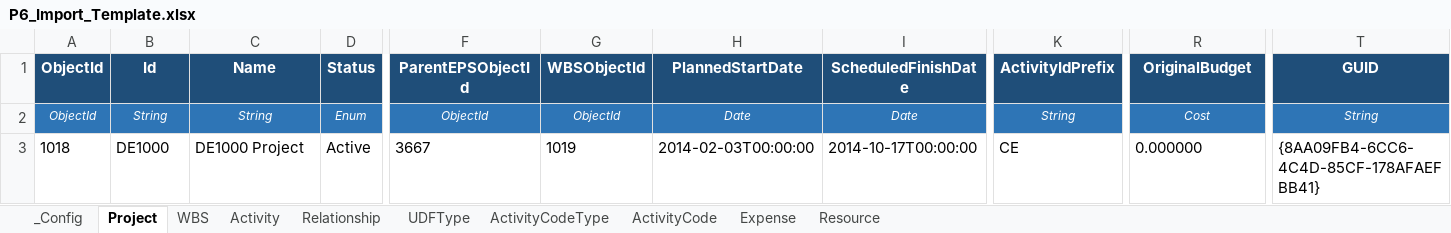
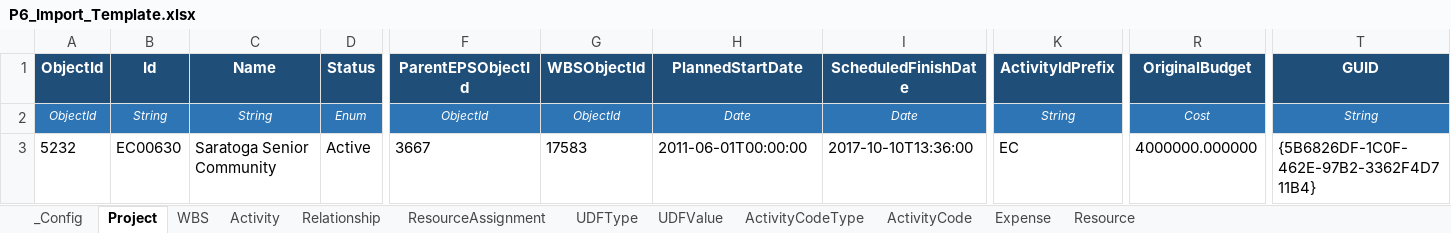
Before and after one commit to aalperkos/aurora-p6-excel-converter, an Excel workbook: P6_Import_Template.xlsx, sheet Project, drawn as a sheet; only a part is shown, gaps mark what is left out; values as stored, in another font and other column widths than the file's, no borders; the diff names each change by its address in the sheet, - before the commit and + after, or states it on an @@ line.

Commit message:
Add ResourceAssignment, UDFValue sheets and constraint support
- aurora_p6_converter.py:
  - ResourceAssignment: reads ResourceAssignment sheet, builds
    ResourceAssignment elements inside Project (pass1 only)
  - UDFValue: reads UDFValue sheet (Activity/WBS/Project ObjectType),
    resolves UDFType by Title, injects <UDF> child elements
  - PrimaryConstraintType/Date: changed from nil-always to nil-optional
    (emit value when filled, xsi:nil when blank)
  - New helpers: build_resource_assignment_element, _inject_udf
  - write_p6_xml stats now include ResourceAssignment count

- create_template.py:
  - New ResourceAssignment sheet (samples from p6_reference.xml)
  - New UDFValue sheet (Activity UDF samples; WBS UDFs stay in WBS
    sheet columns to avoid duplication)
  - UDFType title lookup built from p6_reference.xml for sample rows

- aurora_p6_gui.py: initial tkinter GUI (Step1/Step2/log/instructions)

```diff
--- a/P6_Import_Template.xlsx (sheet Project)
+++ b/P6_Import_Template.xlsx (sheet Project)
+sheet tab: ResourceAssignment
+sheet tab: UDFValue
-A3 (ObjectId): 1018
+A3 (ObjectId): 5232
-B3 (Id): DE1000
+B3 (Id): EC00630
-C3 (Name): DE1000 Project
+C3 (Name): Saratoga Senior Community
-G3 (WBSObjectId): 1019
+G3 (WBSObjectId): 17583
-H3 (PlannedStartDate): 2014-02-03T00:00:00
+H3 (PlannedStartDate): 2011-06-01T00:00:00
-I3 (ScheduledFinishDate): 2014-10-17T00:00:00
+I3 (ScheduledFinishDate): 2017-10-10T13:36:00
-K3 (ActivityIdPrefix): CE
+K3 (ActivityIdPrefix): EC
-R3 (OriginalBudget): 0.000000
+R3 (OriginalBudget): 4000000.000000
-T3 (GUID): {8AA09FB4-6CC6-4C4D-85CF-178AFAEFBB41}
+T3 (GUID): {5B6826DF-1C0F-462E-97B2-3362F4D711B4}
```
Also changed, not shown: sheet Activity, sheet Resource, sheet WBS, sheet ActivityCode, sheet Relationship, sheet UDFType, 2 more sheets, 3 other files.
